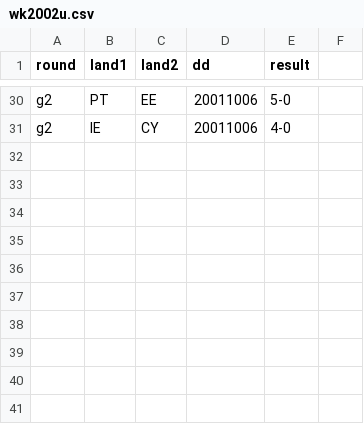
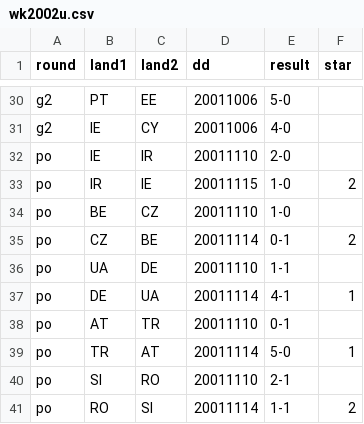
Before and after one commit to epsig/shob, a CSV file: data/sport/ekwk_qf/wk2002u.csv, drawn as a sheet; only a part is shown, gaps mark what is left out; the diff names each change by its address in the sheet, - before the commit and + after, or states it on an @@ line.

```diff
--- a/data/sport/ekwk_qf/wk2002u.csv
+++ b/data/sport/ekwk_qf/wk2002u.csv
-F1: (empty)
+F1: star
+row 32: po | IE | IR | 20011110 | 2-0
+row 33: po | IR | IE | 20011115 | 1-0 | 2
+row 34: po | BE | CZ | 20011110 | 1-0
+row 35: po | CZ | BE | 20011114 | 0-1 | 2
+row 36: po | UA | DE | 20011110 | 1-1
+row 37: po | DE | UA | 20011114 | 4-1 | 1
+row 38: po | AT | TR | 20011110 | 0-1
+row 39: po | TR | AT | 20011114 | 5-0 | 1
+row 40: po | SI | RO | 20011110 | 2-1
+row 41: po | RO | SI | 20011114 | 1-1 | 2
```
Also changed, not shown: data/sport/ekwk_qf/ekwk_qf_remarks.csv, data/sport/ekwk_qf/wk2002s.csv, 3 other files.
